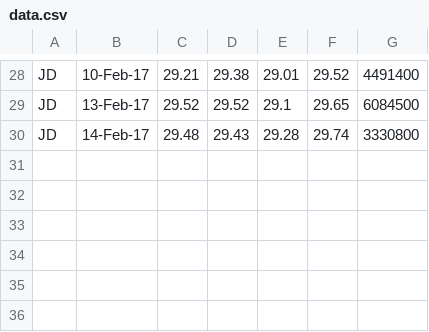
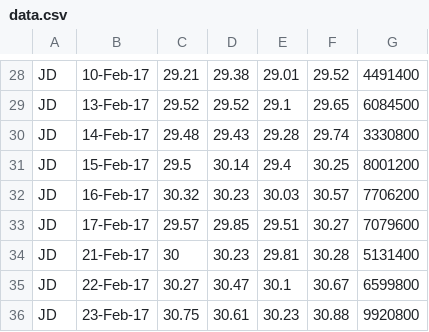
Before and after one commit to quanee/Note, a CSV file: Python/Analyze Data/data.csv, drawn as a sheet; only a part is shown, gaps mark what is left out; the diff names each change by its address in the sheet, - before the commit and + after, or states it on an @@ line.

Commit message:
update file data.csv

```diff
--- a/Python/Analyze Data/data.csv
+++ b/Python/Analyze Data/data.csv
+row 31: JD | 15-Feb-17 | 29.5 | 30.14 | 29.4 | 30.25 | 8001200
+row 32: JD | 16-Feb-17 | 30.32 | 30.23 | 30.03 | 30.57 | 7706200
+row 33: JD | 17-Feb-17 | 29.57 | 29.85 | 29.51 | 30.27 | 7079600
+row 34: JD | 21-Feb-17 | 30 | 30.23 | 29.81 | 30.28 | 5131400
+row 35: JD | 22-Feb-17 | 30.27 | 30.47 | 30.1 | 30.67 | 6599800
+row 36: JD | 23-Feb-17 | 30.75 | 30.61 | 30.23 | 30.88 | 9920800
```
